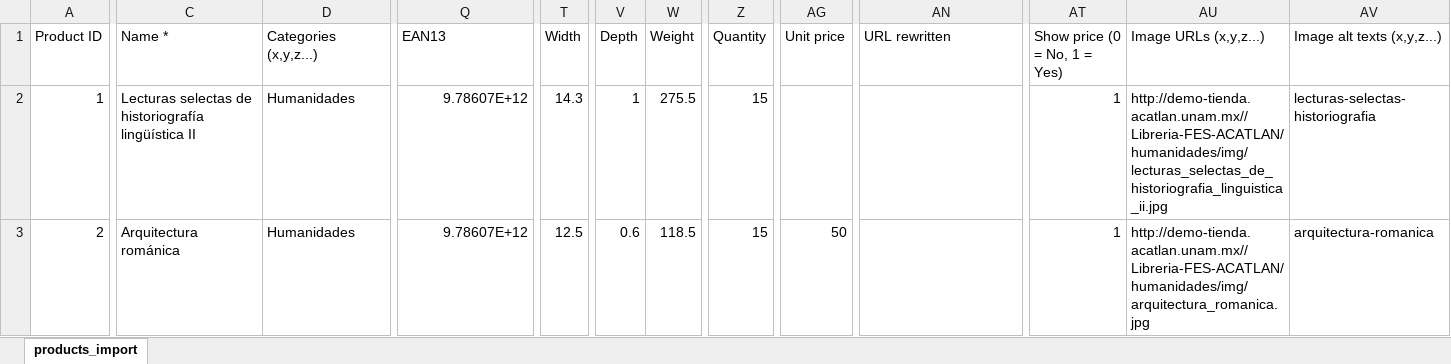
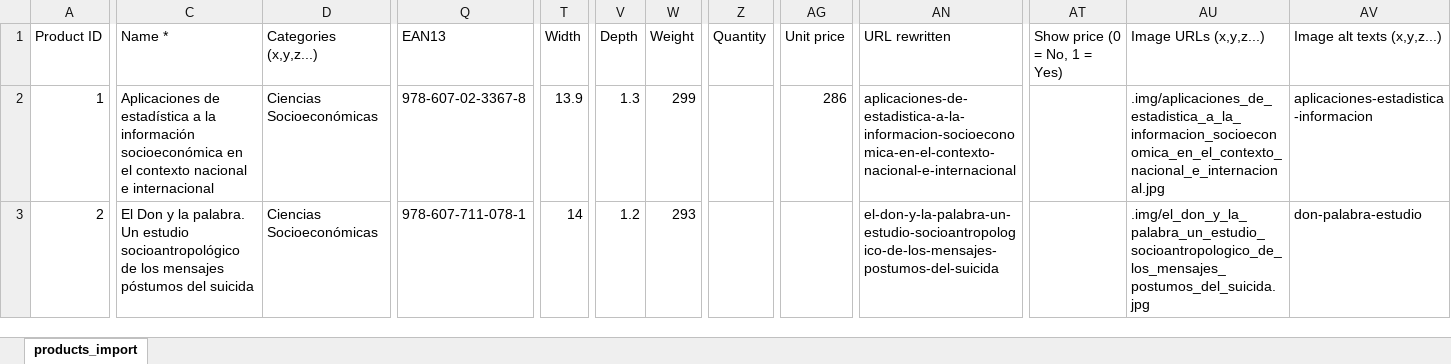
Before and after one commit to TRMIKO/Libreria-FES-ACATLAN, an Excel workbook: cienciassocioeconomicas/products_import_final.xlsx, sheet products_import, drawn as a sheet; only a part is shown, gaps mark what is left out; values as stored, in another font and other column widths than the file's, no cell formats; the diff covers the shown part only; the diff names each change by its address in the sheet, - before the commit and + after, or states it on an @@ line.

```diff
--- a/cienciassocioeconomicas/products_import_final.xlsx (sheet products_import)
+++ b/cienciassocioeconomicas/products_import_final.xlsx (sheet products_import)
-C2 (Name *): Lecturas selectas de historiografía lingüística II
+C2 (Name *): Aplicaciones de estadística a la información socioeconómica en el contexto nacional e internacional
-D2:D3 (Categories (x,y,z...)): Humanidades
+D2:D3 (Categories (x,y,z...)): Ciencias Socioeconómicas
-Q2 (EAN13): 9.78607E+12
+Q2 (EAN13): 978-607-02-3367-8
-T2 (Width): 14.3
+T2 (Width): 13.9
-V2 (Depth): 1
+V2 (Depth): 1.3
-W2 (Weight): 275.5
+W2 (Weight): 299
-Z2:Z3 (Quantity): 15
+Z2:Z3 (Quantity): (empty)
-AG2 (Unit price): (empty)
+AG2 (Unit price): 286
-AN2 (URL rewritten): (empty)
+AN2 (URL rewritten): aplicaciones-de-estadistica-a-la-informacion-socioeconomica-en-el-contexto-nacional-e-internacional
-AT2:AT3 (Show price (0 = No, 1 = Yes)): 1
+AT2:AT3 (Show price (0 = No, 1 = Yes)): (empty)
-AU2 (Image URLs (x,y,z...)): http://demo-tienda.acatlan.unam.mx//Libreria-FES-ACATLAN/humanidades/img/lecturas_selectas_de_historiografia_linguistica_ii.jpg
+AU2 (Image URLs (x,y,z...)): .img/aplicaciones_de_estadistica_a_la_informacion_socioeconomica_en_el_contexto_nacional_e_internacional.jpg
-AV2 (Image alt texts (x,y,z...)): lecturas-selectas-historiografia
+AV2 (Image alt texts (x,y,z...)): aplicaciones-estadistica-informacion
-C3 (Name *): Arquitectura románica
+C3 (Name *): El Don y la palabra. Un estudio socioantropológico de los mensajes póstumos del suicida
-Q3 (EAN13): 9.78607E+12
+Q3 (EAN13): 978-607-711-078-1
-T3 (Width): 12.5
+T3 (Width): 14
-V3 (Depth): 0.6
+V3 (Depth): 1.2
-W3 (Weight): 118.5
+W3 (Weight): 293
-AG3 (Unit price): 50
+AG3 (Unit price): (empty)
-AN3 (URL rewritten): (empty)
+AN3 (URL rewritten): el-don-y-la-palabra-un-estudio-socioantropologico-de-los-mensajes-postumos-del-suicida
-AU3 (Image URLs (x,y,z...)): http://demo-tienda.acatlan.unam.mx//Libreria-FES-ACATLAN/humanidades/img/arquitectura_romanica.jpg
+AU3 (Image URLs (x,y,z...)): .img/el_don_y_la_palabra_un_estudio_socioantropologico_de_los_mensajes_postumos_del_suicida.jpg
-AV3 (Image alt texts (x,y,z...)): arquitectura-romanica
+AV3 (Image alt texts (x,y,z...)): don-palabra-estudio
```
Also changed, not shown: 1 added row, 9 removed rows and 272 edited cells elsewhere in this sheet, cell formats, cienciasjuridicas/products_import_final.xlsx, disenoyedificacion/products_import_final.xlsx, 5 other files.
